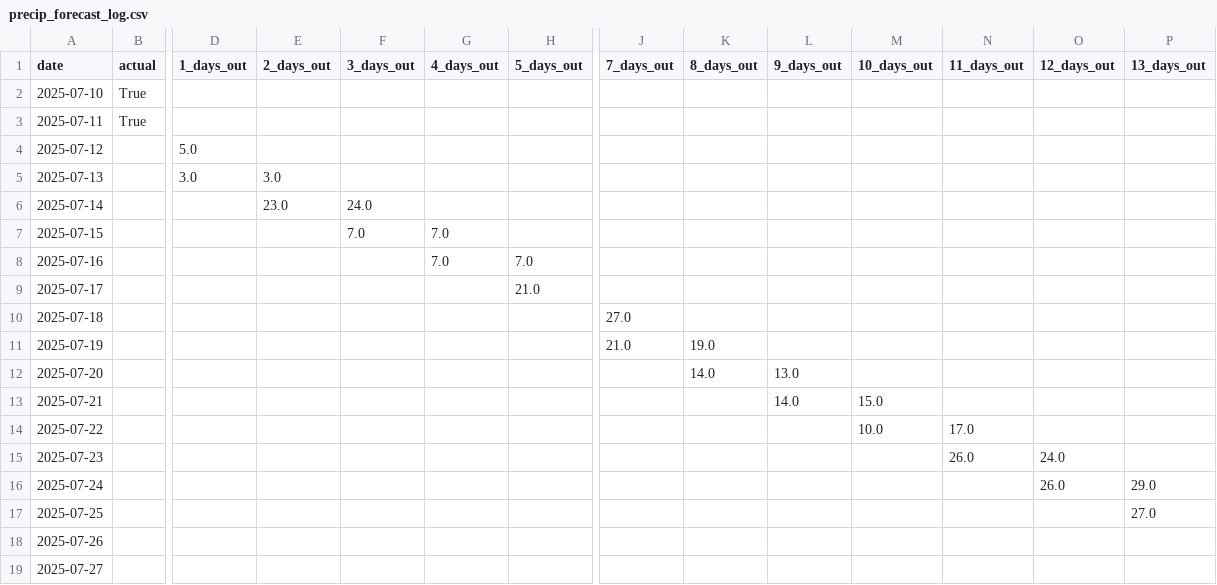
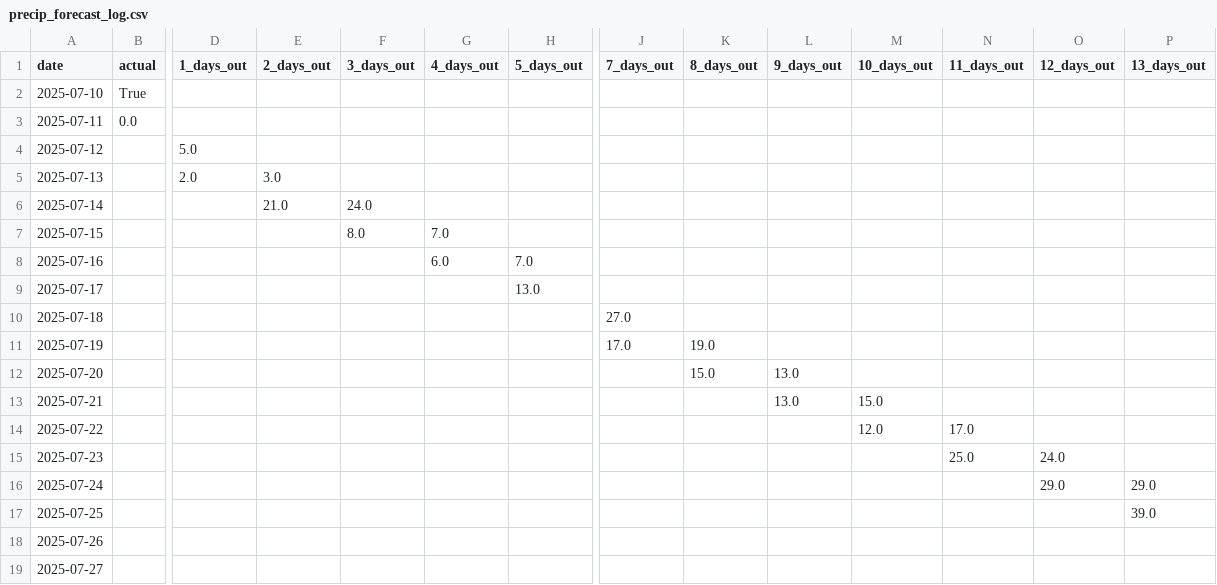
Before and after one commit to leandergo/forecast_tracker, a CSV file: precip_forecast_log.csv, drawn as a sheet; only a part is shown, gaps mark what is left out; the diff covers the shown part only; the diff names each change by its address in the sheet, - before the commit and + after, or states it on an @@ line.

Commit message:
fixing actual precipitation column

```diff
--- a/precip_forecast_log.csv
+++ b/precip_forecast_log.csv
-B3 (actual): True
+B3 (actual): 0.0
-D5 (1_days_out): 3.0
+D5 (1_days_out): 2.0
-E6 (2_days_out): 23.0
+E6 (2_days_out): 21.0
-F7 (3_days_out): 7.0
+F7 (3_days_out): 8.0
-G8 (4_days_out): 7.0
+G8 (4_days_out): 6.0
-H9 (5_days_out): 21.0
+H9 (5_days_out): 13.0
-J11 (7_days_out): 21.0
+J11 (7_days_out): 17.0
-K12 (8_days_out): 14.0
+K12 (8_days_out): 15.0
-L13 (9_days_out): 14.0
+L13 (9_days_out): 13.0
-M14 (10_days_out): 10.0
+M14 (10_days_out): 12.0
-N15 (11_days_out): 26.0
+N15 (11_days_out): 25.0
-O16 (12_days_out): 26.0
+O16 (12_days_out): 29.0
-P17 (13_days_out): 27.0
+P17 (13_days_out): 39.0
```
Also changed, not shown: 2 edited cells elsewhere in this file, 2 other files.
